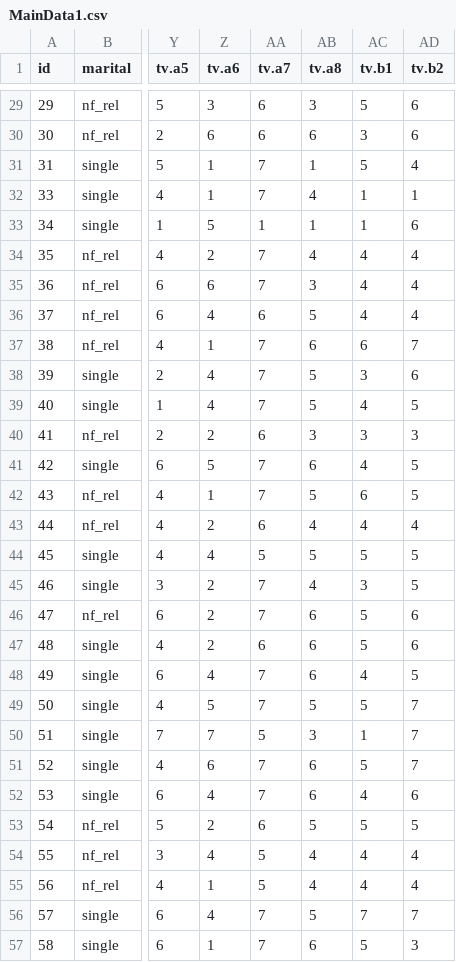
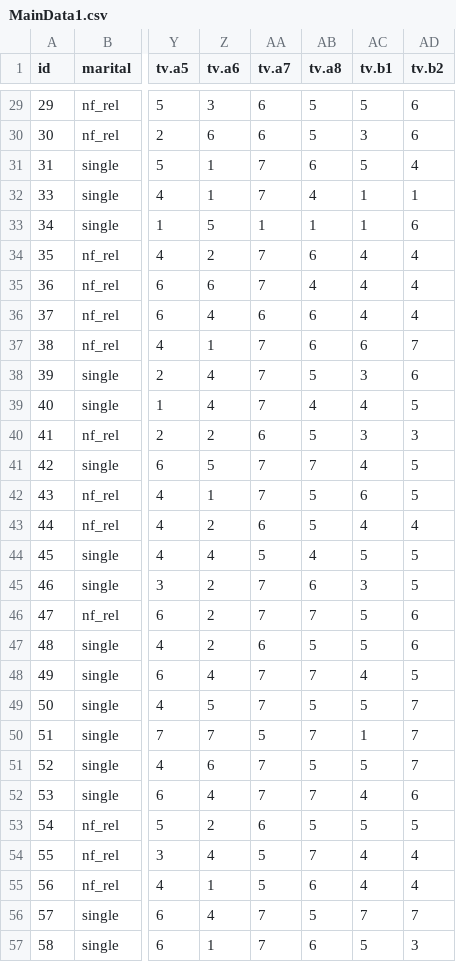
Before and after one commit to sztal/MA, a CSV file: MainData/MainData1.csv, drawn as a sheet; only a part is shown, gaps mark what is left out; the diff covers the shown part only; the diff names each change by its address in the sheet, - before the commit and + after, or states it on an @@ line.

```diff
--- a/MainData/MainData1.csv
+++ b/MainData/MainData1.csv
-AB29 (tv.a8): 3
+AB29 (tv.a8): 5
-AB30 (tv.a8): 6
+AB30 (tv.a8): 5
-AB31 (tv.a8): 1
+AB31 (tv.a8): 6
-AB34 (tv.a8): 4
+AB34 (tv.a8): 6
-AB35 (tv.a8): 3
+AB35 (tv.a8): 4
-AB36 (tv.a8): 5
+AB36 (tv.a8): 6
-AB39 (tv.a8): 5
+AB39 (tv.a8): 4
-AB40 (tv.a8): 3
+AB40 (tv.a8): 5
-AB41 (tv.a8): 6
+AB41 (tv.a8): 7
-AB43 (tv.a8): 4
+AB43 (tv.a8): 5
-AB44 (tv.a8): 5
+AB44 (tv.a8): 4
-AB45 (tv.a8): 4
+AB45 (tv.a8): 6
-AB46 (tv.a8): 6
+AB46 (tv.a8): 7
-AB47 (tv.a8): 6
+AB47 (tv.a8): 5
-AB48 (tv.a8): 6
+AB48 (tv.a8): 7
-AB50 (tv.a8): 3
+AB50 (tv.a8): 7
-AB51 (tv.a8): 6
+AB51 (tv.a8): 5
-AB52 (tv.a8): 6
+AB52 (tv.a8): 7
-AB54 (tv.a8): 4
+AB54 (tv.a8): 7
-AB55 (tv.a8): 4
+AB55 (tv.a8): 6
```
Also changed, not shown: 164 edited cells elsewhere in this file, MainData/DatInd231.csv, MainData/MainData4.csv, 7 other files.
